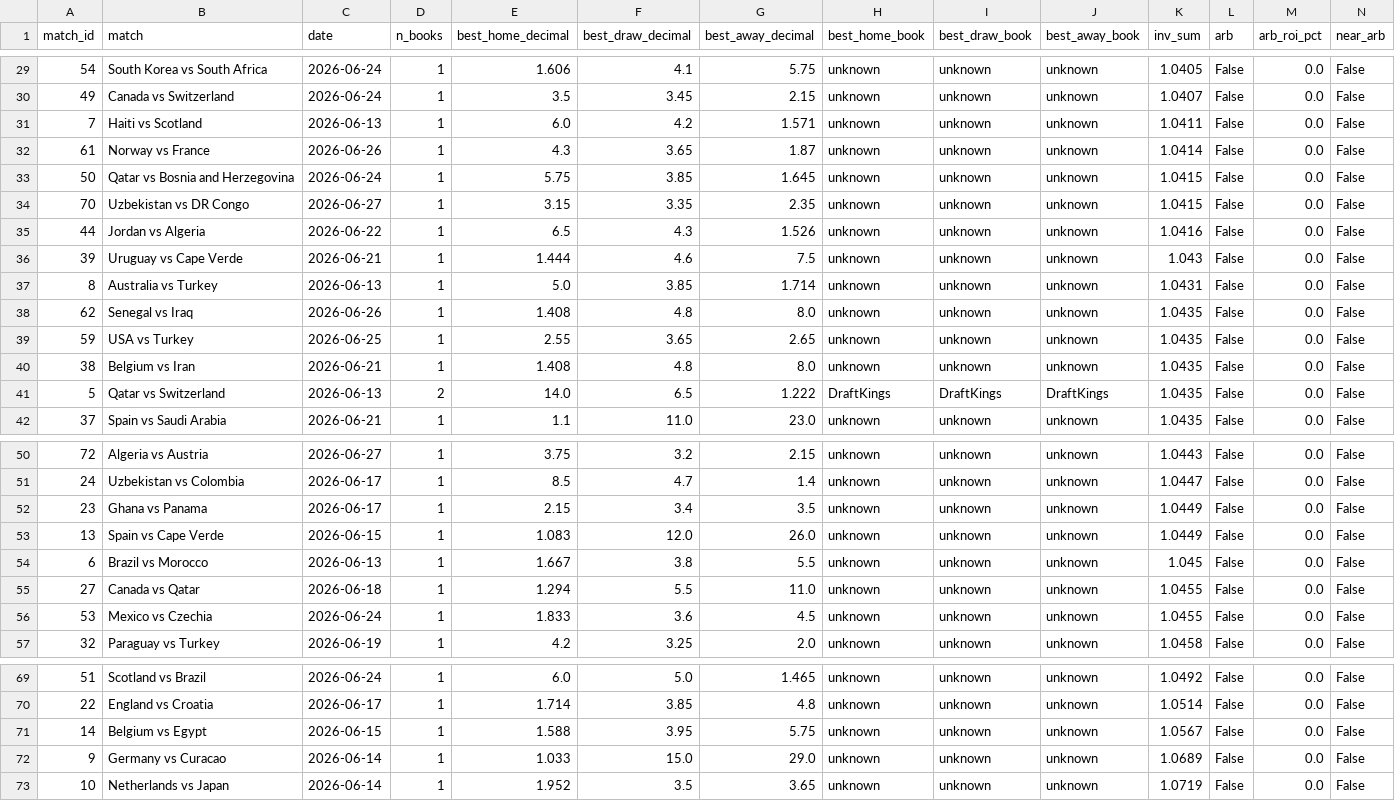
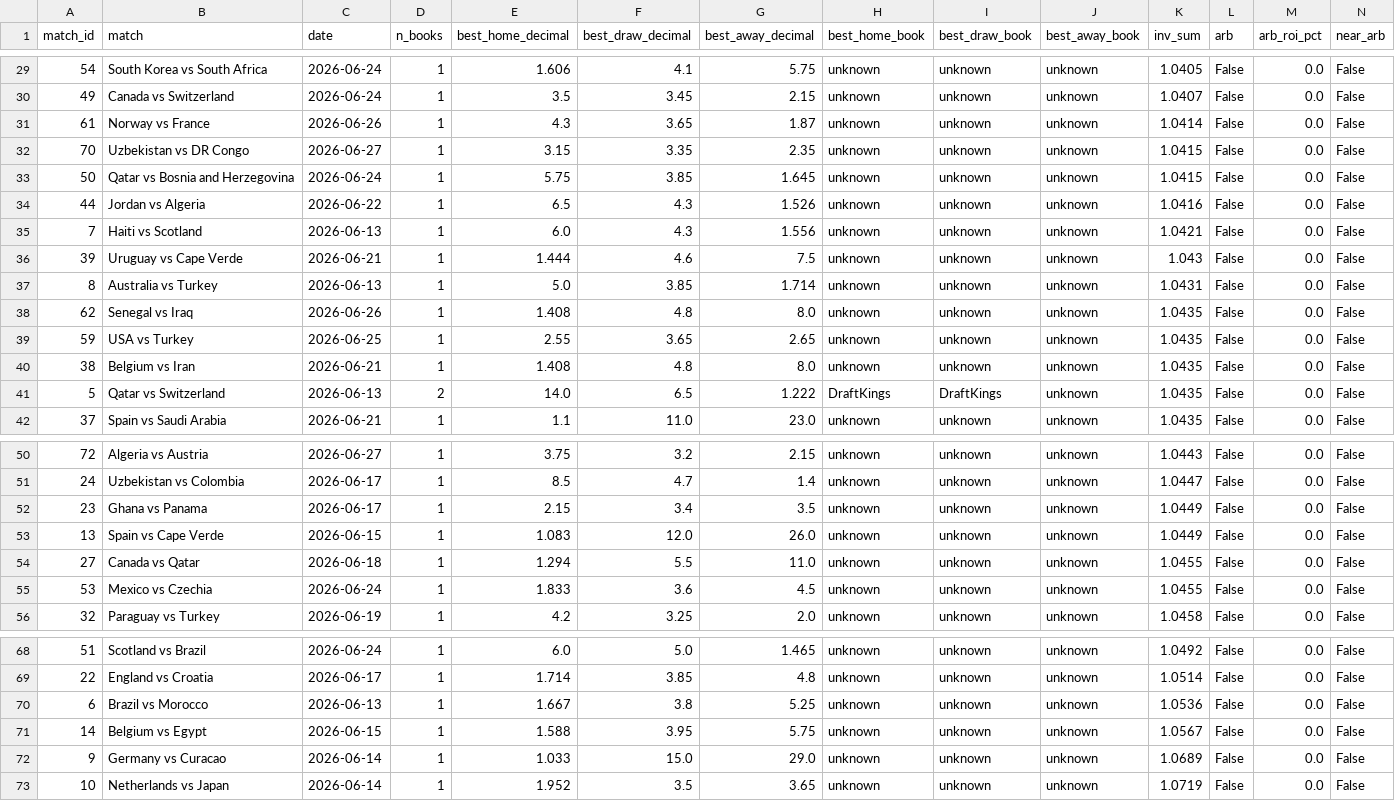
Before and after one commit to AndSoItRises/World-Cup-2026-, a CSV file: data/processed/arb_scan.csv, drawn as a sheet; only a part is shown, gaps mark what is left out.

```diff
--- a/data/processed/arb_scan.csv
+++ b/data/processed/arb_scan.csv
@@ -30,7 +30,7 @@ match_id,match,date,n_books,best_home_decimal,best_draw_decimal,best_away_decima
 49,Canada vs Switzerland,2026-06-24,1,3.5,3.45,2.15,unknown,unknown,unknown,1.0407,False,0.0,False
-7,Haiti vs Scotland,2026-06-13,1,6.0,4.2,1.571,unknown,unknown,unknown,1.0411,False,0.0,False
 61,Norway vs France,2026-06-26,1,4.3,3.65,1.87,unknown,unknown,unknown,1.0414,False,0.0,False
+70,Uzbekistan vs DR Congo,2026-06-27,1,3.15,3.35,2.35,unknown,unknown,unknown,1.0415,False,0.0,False
 50,Qatar vs Bosnia and Herzegovina,2026-06-24,1,5.75,3.85,1.645,unknown,unknown,unknown,1.0415,False,0.0,False
-70,Uzbekistan vs DR Congo,2026-06-27,1,3.15,3.35,2.35,unknown,unknown,unknown,1.0415,False,0.0,False
 44,Jordan vs Algeria,2026-06-22,1,6.5,4.3,1.526,unknown,unknown,unknown,1.0416,False,0.0,False
+7,Haiti vs Scotland,2026-06-13,1,6.0,4.3,1.556,unknown,unknown,unknown,1.0421,False,0.0,False
 39,Uruguay vs Cape Verde,2026-06-21,1,1.444,4.6,7.5,unknown,unknown,unknown,1.043,False,0.0,False
@@ -40,3 +40,3 @@ match_id,match,date,n_books,best_home_decimal,best_draw_decimal,best_away_decima
 38,Belgium vs Iran,2026-06-21,1,1.408,4.8,8.0,unknown,unknown,unknown,1.0435,False,0.0,False
-5,Qatar vs Switzerland,2026-06-13,2,14.0,6.5,1.222,DraftKings,DraftKings,DraftKings,1.0435,False,0.0,False
+5,Qatar vs Switzerland,2026-06-13,2,14.0,6.5,1.222,DraftKings,DraftKings,unknown,1.0435,False,0.0,False
 37,Spain vs Saudi Arabia,2026-06-21,1,1.1,11.0,23.0,unknown,unknown,unknown,1.0435,False,0.0,False
@@ -53,3 +53,2 @@ match_id,match,date,n_books,best_home_decimal,best_draw_decimal,best_away_decima
 13,Spain vs Cape Verde,2026-06-15,1,1.083,12.0,26.0,unknown,unknown,unknown,1.0449,False,0.0,False
-6,Brazil vs Morocco,2026-06-13,1,1.667,3.8,5.5,unknown,unknown,unknown,1.045,False,0.0,False
 27,Canada vs Qatar,2026-06-18,1,1.294,5.5,11.0,unknown,unknown,unknown,1.0455,False,0.0,False
@@ -70,2 +69,3 @@ match_id,match,date,n_books,best_home_decimal,best_draw_decimal,best_away_decima
 22,England vs Croatia,2026-06-17,1,1.714,3.85,4.8,unknown,unknown,unknown,1.0514,False,0.0,False
+6,Brazil vs Morocco,2026-06-13,1,1.667,3.8,5.25,unknown,unknown,unknown,1.0536,False,0.0,False
 14,Belgium vs Egypt,2026-06-15,1,1.588,3.95,5.75,unknown,unknown,unknown,1.0567,False,0.0,False
```
Also changed, not shown: data/processed/clv_report.csv, data/processed/desk_calls.csv, 3 other files.
